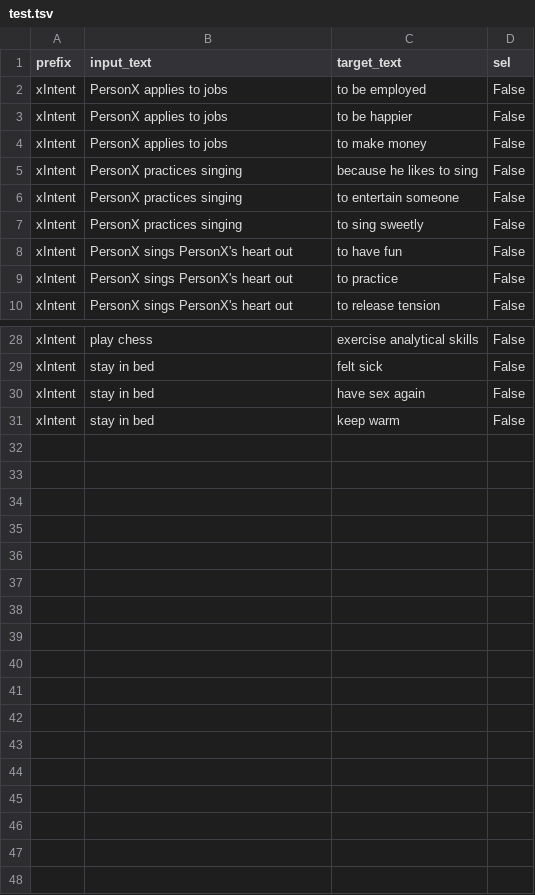
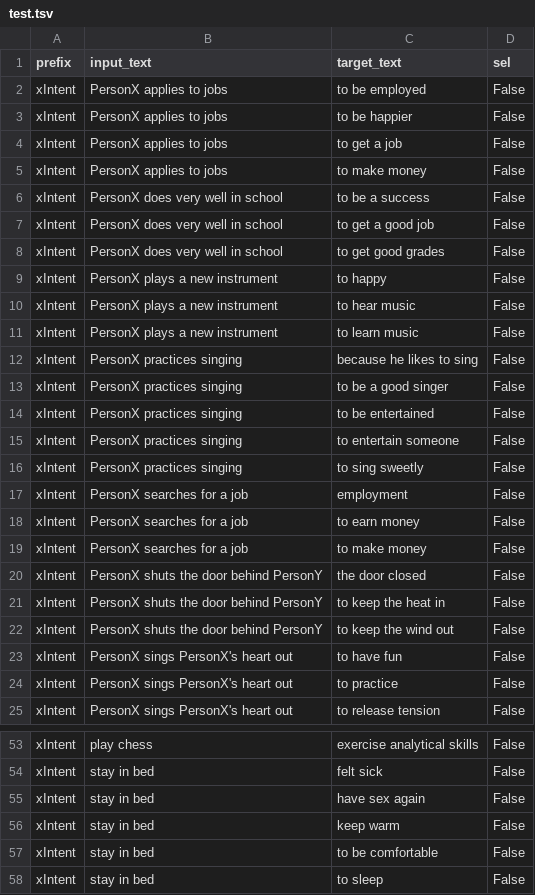
Before and after one commit to puraminy/atomic2020, a TSV file: sel-test/test.tsv, drawn as a sheet; only a part is shown, gaps mark what is left out; the diff covers the shown part only.

```diff
--- a/sel-test/test.tsv
+++ b/sel-test/test.tsv
@@ -3,6 +3,21 @@ xIntent	PersonX applies to jobs	to be employed	False
 xIntent	PersonX applies to jobs	to be happier	False
+xIntent	PersonX applies to jobs	to get a job	False
 xIntent	PersonX applies to jobs	to make money	False
+xIntent	PersonX does very well in school	to be a success	False
+xIntent	PersonX does very well in school	to get a good job	False
+xIntent	PersonX does very well in school	to get good grades	False
+xIntent	PersonX plays a new instrument	to happy	False
+xIntent	PersonX plays a new instrument	to hear music	False
+xIntent	PersonX plays a new instrument	to learn music	False
 xIntent	PersonX practices singing	because he likes to sing	False
+xIntent	PersonX practices singing	to be a good singer	False
+xIntent	PersonX practices singing	to be entertained	False
 xIntent	PersonX practices singing	to entertain someone	False
 xIntent	PersonX practices singing	to sing sweetly	False
+xIntent	PersonX searches for a job	employment	False
+xIntent	PersonX searches for a job	to earn money	False
+xIntent	PersonX searches for a job	to make money	False
+xIntent	PersonX shuts the door behind PersonY	the door closed	False
+xIntent	PersonX shuts the door behind PersonY	to keep the heat in	False
+xIntent	PersonX shuts the door behind PersonY	to keep the wind out	False
 xIntent	PersonX sings PersonX's heart out	to have fun	False
@@ -31 +56,3 @@ xIntent	stay in bed	have sex again	False
 xIntent	stay in bed	keep warm	False
+xIntent	stay in bed	to be comfortable	False
+xIntent	stay in bed	to sleep	False
```
Also changed, not shown: 10 added rows elsewhere in this file.
